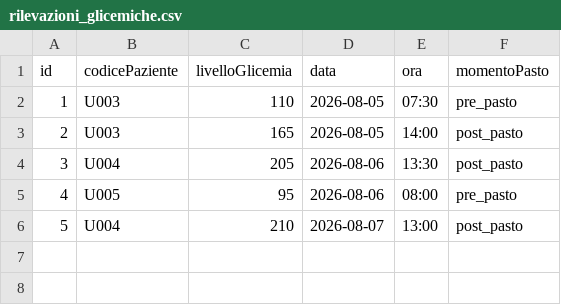
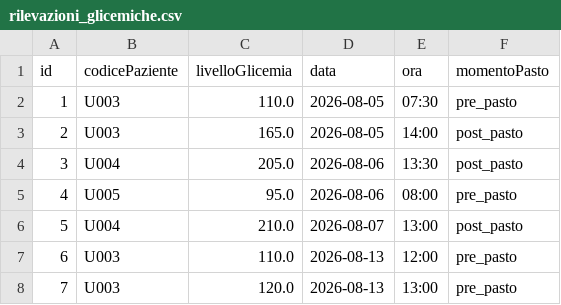
Before and after one commit to gdavide715/Clinica, a CSV file: data/rilevazioni_glicemiche.csv, drawn as a sheet.

```diff
--- a/data/rilevazioni_glicemiche.csv
+++ b/data/rilevazioni_glicemiche.csv
@@ -1,6 +1,8 @@
 id,codicePaziente,livelloGlicemia,data,ora,momentoPasto
-1,U003,110,2026-08-05,07:30,pre_pasto
-2,U003,165,2026-08-05,14:00,post_pasto
-3,U004,205,2026-08-06,13:30,post_pasto
-4,U005,95,2026-08-06,08:00,pre_pasto
-5,U004,210,2026-08-07,13:00,post_pasto
+1,U003,110.0,2026-08-05,07:30,pre_pasto
+2,U003,165.0,2026-08-05,14:00,post_pasto
+3,U004,205.0,2026-08-06,13:30,post_pasto
+4,U005,95.0,2026-08-06,08:00,pre_pasto
+5,U004,210.0,2026-08-07,13:00,post_pasto
+6,U003,110.0,2026-08-13,12:00,pre_pasto
+7,U003,120.0,2026-08-13,13:00,pre_pasto
```
Also changed, not shown: 17 other files.
